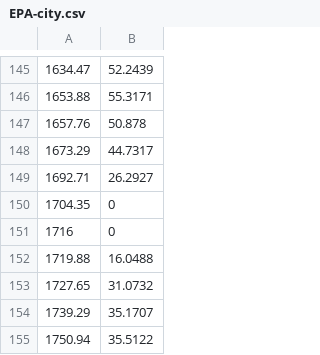
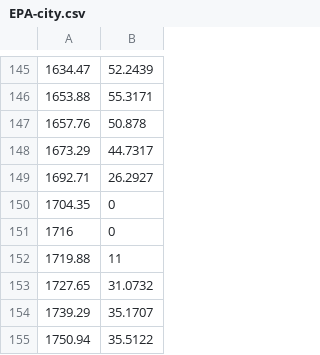
Before and after one commit to OpenMDAO/OpenMDAO-Framework, a CSV file: examples/openmdao.examples.enginedesign/openmdao/examples/enginedesign/EPA-city.csv, drawn as a sheet; only a part is shown, gaps mark what is left out; the diff covers the shown part only.

```diff
--- a/examples/openmdao.examples.enginedesign/openmdao/examples/enginedesign/EPA-city.csv
+++ b/examples/openmdao.examples.enginedesign/openmdao/examples/enginedesign/EPA-city.csv
@@ -151,3 +151,3 @@
 1716,0
-1719.88,16.0488
+1719.88,11
 1727.65,31.0732
```
Also changed, not shown: 6 edited cells elsewhere in this file, examples/openmdao.examples.enginedesign/openmdao/examples/enginedesign/EPA-highway.csv, 2 other files.
